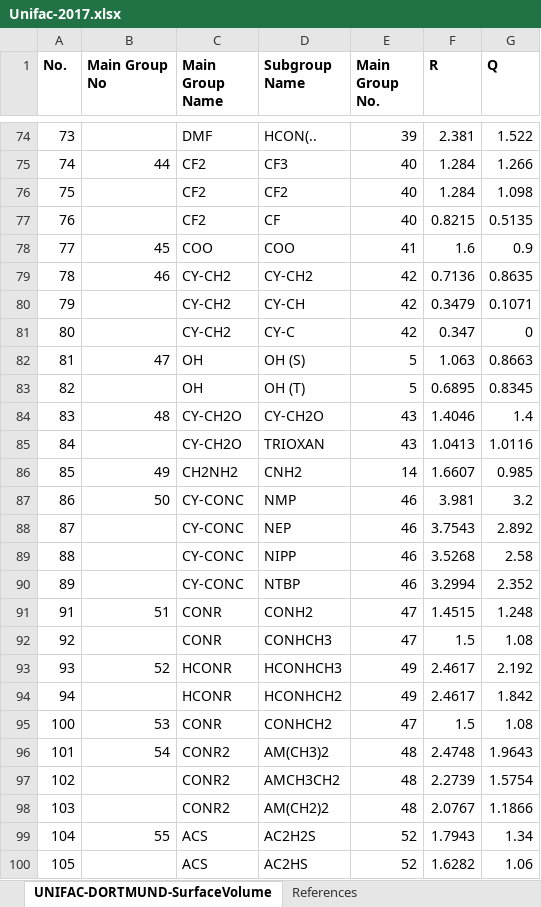
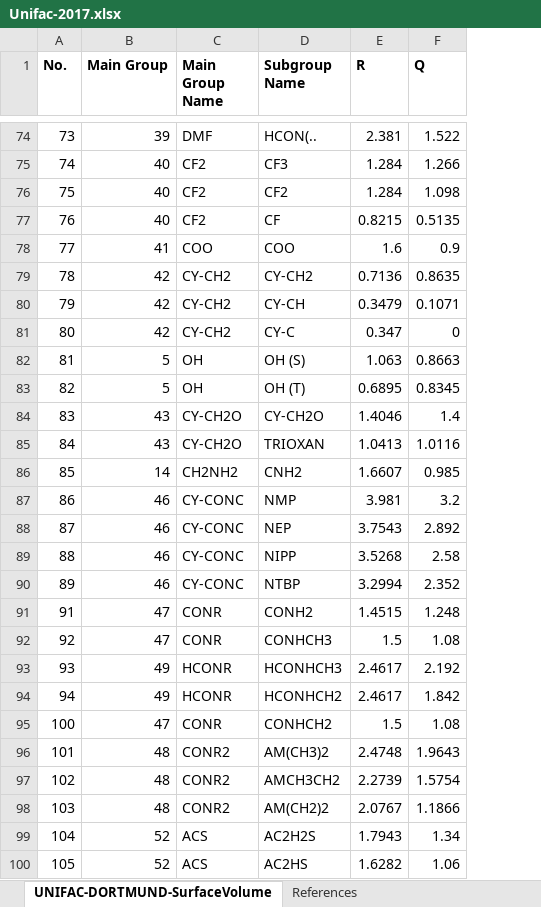
Before and after one commit to kadriand/solvents-camd, an Excel workbook: data/Unifac-2017.xlsx, sheet UNIFAC-DORTMUND-SurfaceVolume, drawn as a sheet; only a part is shown, gaps mark what is left out; values as stored, in another font and other column widths than the file's, no borders; the diff covers the shown part only; the diff names each change by its address in the sheet, - before the commit and + after, or states it on an @@ line.

Commit message:
... Unifac GC 2017

```diff
--- a/data/Unifac-2017.xlsx (sheet UNIFAC-DORTMUND-SurfaceVolume)
+++ b/data/Unifac-2017.xlsx (sheet UNIFAC-DORTMUND-SurfaceVolume)
-column E (Main Group No.), rows 74-100: 39 | 40 | 40 | 40 | 41 | 42 | 42 | 42 | 5 | 5 | 43 | 43 | 14 | 46 | 46 | 46 | 46 | 47 | 47 | 49 | 49 | 47 | 48 | 48 | 48 | 52 | 52
-B1: Main Group No
+B1: Main Group
-B74 (Main Group): (empty)
+B74 (Main Group): 39
-B75 (Main Group): 44
+B75 (Main Group): 40
-B76:B77 (Main Group): (empty)
+B76:B77 (Main Group): 40
-B78 (Main Group): 45
+B78 (Main Group): 41
-B79 (Main Group): 46
+B79 (Main Group): 42
-B80:B81 (Main Group): (empty)
+B80:B81 (Main Group): 42
-B82 (Main Group): 47
+B82 (Main Group): 5
-B83 (Main Group): (empty)
+B83 (Main Group): 5
-B84 (Main Group): 48
+B84 (Main Group): 43
-B85 (Main Group): (empty)
+B85 (Main Group): 43
-B86 (Main Group): 49
+B86 (Main Group): 14
-B87 (Main Group): 50
+B87 (Main Group): 46
-B88:B90 (Main Group): (empty)
+B88:B90 (Main Group): 46
-B91 (Main Group): 51
+B91 (Main Group): 47
-B92 (Main Group): (empty)
+B92 (Main Group): 47
-B93 (Main Group): 52
+B93 (Main Group): 49
-B94 (Main Group): (empty)
+B94 (Main Group): 49
-B95 (Main Group): 53
+B95 (Main Group): 47
-B96 (Main Group): 54
+B96 (Main Group): 48
-B97:B98 (Main Group): (empty)
+B97:B98 (Main Group): 48
-B99 (Main Group): 55
+B99 (Main Group): 52
-B100 (Main Group): (empty)
+B100 (Main Group): 52
```
Also changed, not shown: 85 edited cells elsewhere in this sheet, 24 other files.
